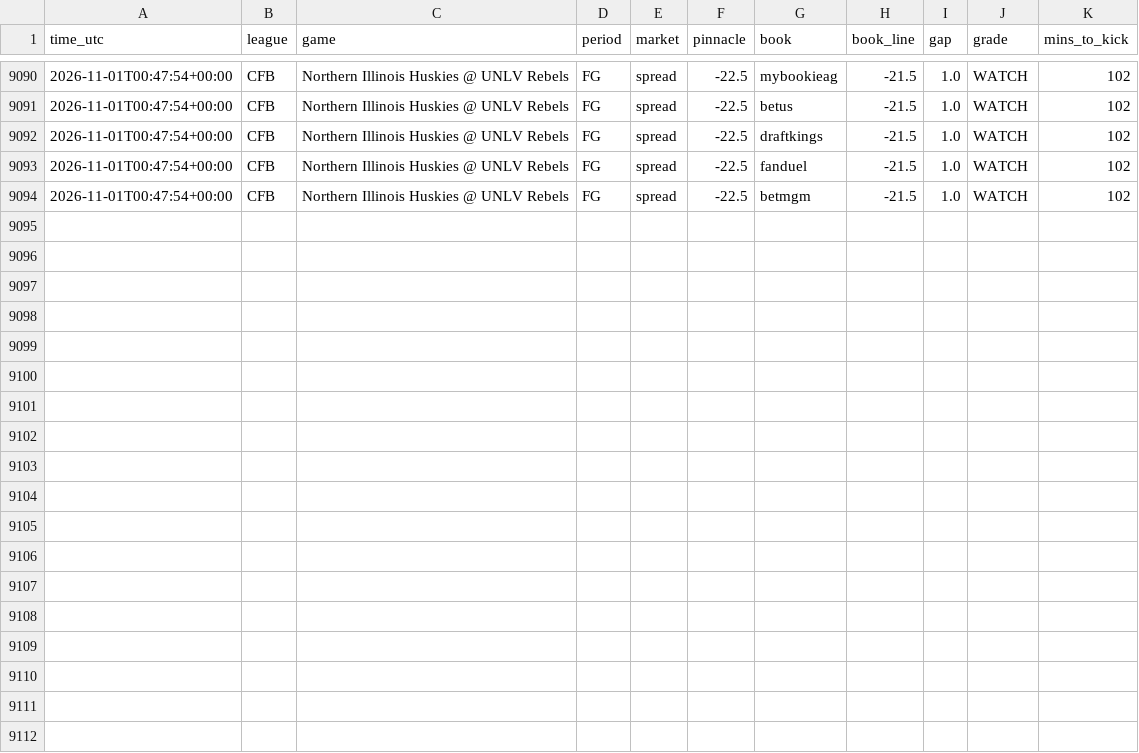
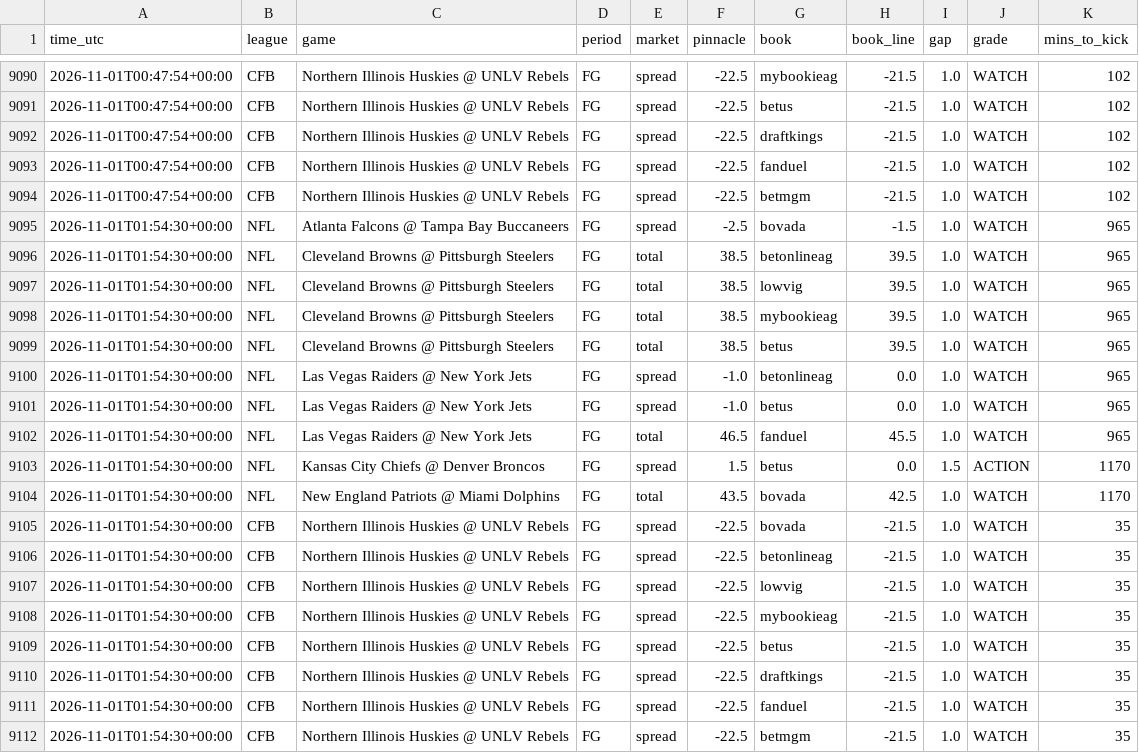
Before and after one commit to vishaluttam-spec/ev-stack-scanner, a CSV file: data/signals.csv, drawn as a sheet; only a part is shown, gaps mark what is left out; the diff names each change by its address in the sheet, - before the commit and + after, or states it on an @@ line.

```diff
--- a/data/signals.csv
+++ b/data/signals.csv
+row 9095: 2026-11-01T01:54:30+00:00 | NFL | Atlanta Falcons @ Tampa Bay Buccaneers | FG | spread | -2.5 | bovada | -1.5 | 1.0 | WATCH | 965
+row 9096: 2026-11-01T01:54:30+00:00 | NFL | Cleveland Browns @ Pittsburgh Steelers | FG | total | 38.5 | betonlineag | 39.5 | 1.0 | WATCH | 965
+row 9097: 2026-11-01T01:54:30+00:00 | NFL | Cleveland Browns @ Pittsburgh Steelers | FG | total | 38.5 | lowvig | 39.5 | 1.0 | WATCH | 965
+row 9098: 2026-11-01T01:54:30+00:00 | NFL | Cleveland Browns @ Pittsburgh Steelers | FG | total | 38.5 | mybookieag | 39.5 | 1.0 | WATCH | 965
+row 9099: 2026-11-01T01:54:30+00:00 | NFL | Cleveland Browns @ Pittsburgh Steelers | FG | total | 38.5 | betus | 39.5 | 1.0 | WATCH | 965
+row 9100: 2026-11-01T01:54:30+00:00 | NFL | Las Vegas Raiders @ New York Jets | FG | spread | -1.0 | betonlineag | 0.0 | 1.0 | WATCH | 965
+row 9101: 2026-11-01T01:54:30+00:00 | NFL | Las Vegas Raiders @ New York Jets | FG | spread | -1.0 | betus | 0.0 | 1.0 | WATCH | 965
+row 9102: 2026-11-01T01:54:30+00:00 | NFL | Las Vegas Raiders @ New York Jets | FG | total | 46.5 | fanduel | 45.5 | 1.0 | WATCH | 965
+row 9103: 2026-11-01T01:54:30+00:00 | NFL | Kansas City Chiefs @ Denver Broncos | FG | spread | 1.5 | betus | 0.0 | 1.5 | ACTION | 1170
+row 9104: 2026-11-01T01:54:30+00:00 | NFL | New England Patriots @ Miami Dolphins | FG | total | 43.5 | bovada | 42.5 | 1.0 | WATCH | 1170
+row 9105: 2026-11-01T01:54:30+00:00 | CFB | Northern Illinois Huskies @ UNLV Rebels | FG | spread | -22.5 | bovada | -21.5 | 1.0 | WATCH | 35
+row 9106: 2026-11-01T01:54:30+00:00 | CFB | Northern Illinois Huskies @ UNLV Rebels | FG | spread | -22.5 | betonlineag | -21.5 | 1.0 | WATCH | 35
+row 9107: 2026-11-01T01:54:30+00:00 | CFB | Northern Illinois Huskies @ UNLV Rebels | FG | spread | -22.5 | lowvig | -21.5 | 1.0 | WATCH | 35
+row 9108: 2026-11-01T01:54:30+00:00 | CFB | Northern Illinois Huskies @ UNLV Rebels | FG | spread | -22.5 | mybookieag | -21.5 | 1.0 | WATCH | 35
+row 9109: 2026-11-01T01:54:30+00:00 | CFB | Northern Illinois Huskies @ UNLV Rebels | FG | spread | -22.5 | betus | -21.5 | 1.0 | WATCH | 35
+row 9110: 2026-11-01T01:54:30+00:00 | CFB | Northern Illinois Huskies @ UNLV Rebels | FG | spread | -22.5 | draftkings | -21.5 | 1.0 | WATCH | 35
+row 9111: 2026-11-01T01:54:30+00:00 | CFB | Northern Illinois Huskies @ UNLV Rebels | FG | spread | -22.5 | fanduel | -21.5 | 1.0 | WATCH | 35
+row 9112: 2026-11-01T01:54:30+00:00 | CFB | Northern Illinois Huskies @ UNLV Rebels | FG | spread | -22.5 | betmgm | -21.5 | 1.0 | WATCH | 35
```
Also changed, not shown: data/kalshi_signals.csv, 2 other files.
